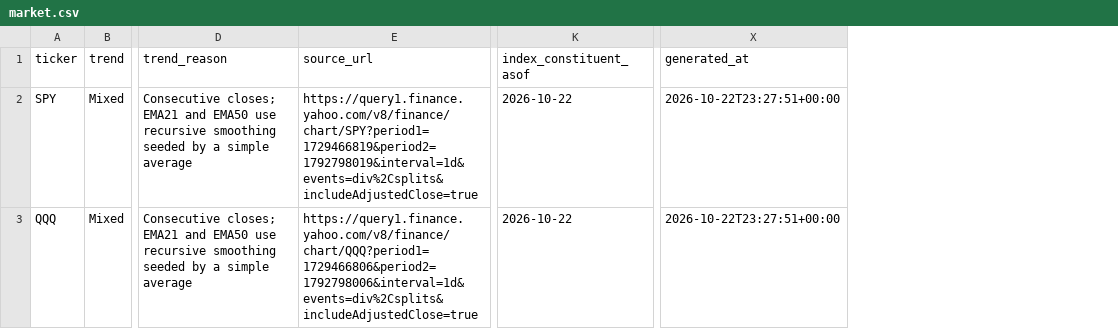
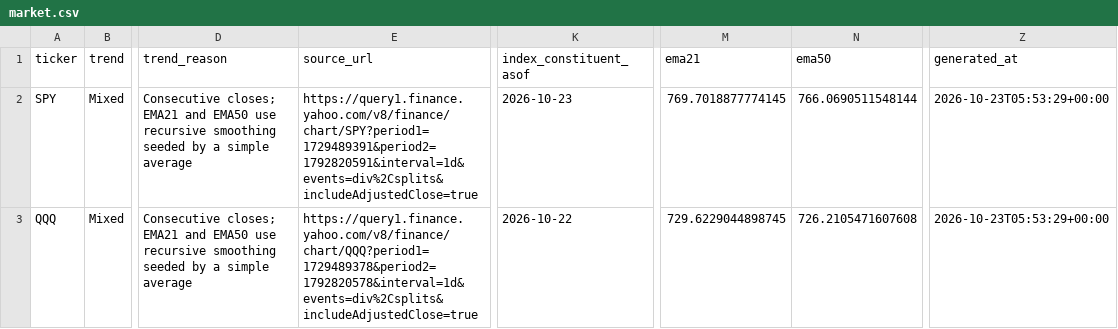
Before and after one commit to suna-kabo/ThemeScope, a CSV file: dist/market.csv, drawn as a sheet; only a part is shown, gaps mark what is left out; addresses are those after the commit; the diff names each change by its address in the sheet, - before the commit and + after, or states it on an @@ line.

```diff
--- a/dist/market.csv
+++ b/dist/market.csv
+column M (ema21), rows 2-3: 769.7018877774145 | 729.6229044898745
+column N (ema50), rows 2-3: 766.0690511548144 | 726.2105471607608
-E2 (source_url): https://query1.finance.yahoo.com/v8/finance/chart/SPY?period1=1729466819&period2=1792798019&interval=1d&events=div%2Csplits&includeAdjustedClose=true
+E2 (source_url): https://query1.finance.yahoo.com/v8/finance/chart/SPY?period1=1729489391&period2=1792820591&interval=1d&events=div%2Csplits&includeAdjustedClose=true
-K2 (index_constituent_asof): 2026-10-22
+K2 (index_constituent_asof): 2026-10-23
-Z2:Z3 (generated_at): 2026-10-22T23:27:51+00:00
+Z2:Z3 (generated_at): 2026-10-23T05:53:29+00:00
-E3 (source_url): https://query1.finance.yahoo.com/v8/finance/chart/QQQ?period1=1729466806&period2=1792798006&interval=1d&events=div%2Csplits&includeAdjustedClose=true
+E3 (source_url): https://query1.finance.yahoo.com/v8/finance/chart/QQQ?period1=1729489378&period2=1792820578&interval=1d&events=div%2Csplits&includeAdjustedClose=true
```
Also changed, not shown: 20 other files.
